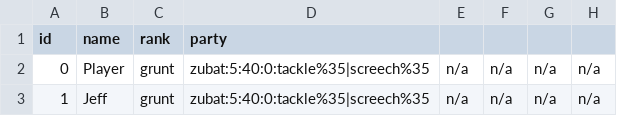
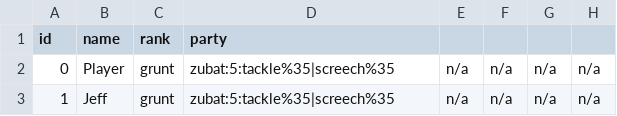
Before and after one commit to knoxaramav2/Meowthful, a CSV file: Meowthful/bin/gameFiles/Actors.csv, drawn as a sheet; only a part is shown; the diff names each change by its address in the sheet, - before the commit and + after, or states it on an @@ line.

```diff
--- a/Meowthful/bin/gameFiles/Actors.csv
+++ b/Meowthful/bin/gameFiles/Actors.csv
-D2:D3 (party): zubat:5:40:0:tackle%35|screech%35
+D2:D3 (party): zubat:5:tackle%35|screech%35
```
Also changed, not shown: 41 other files.
